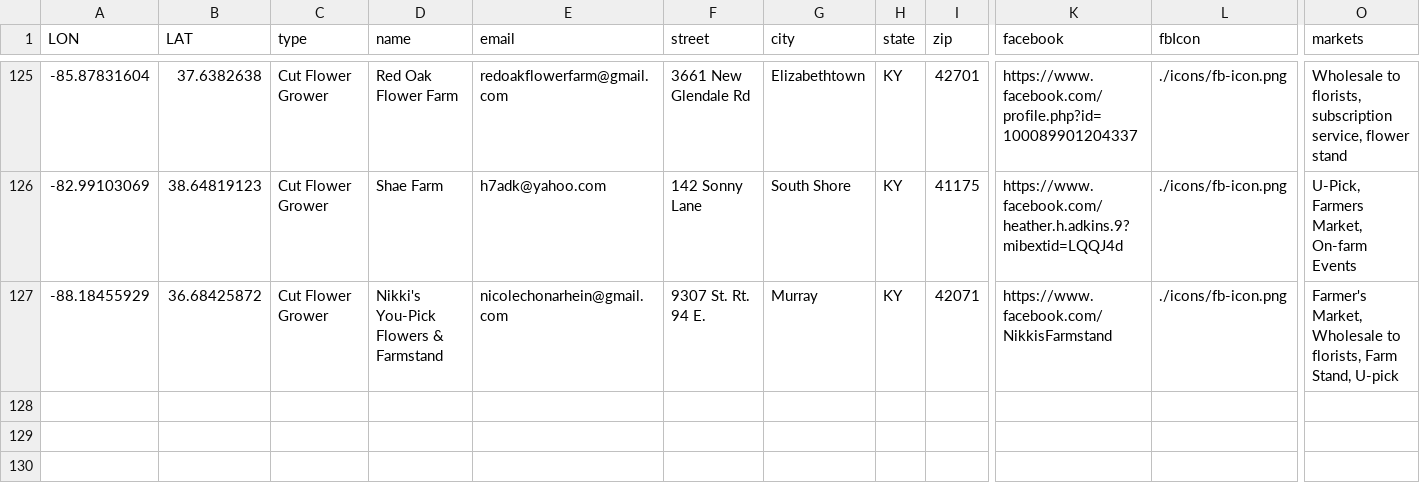
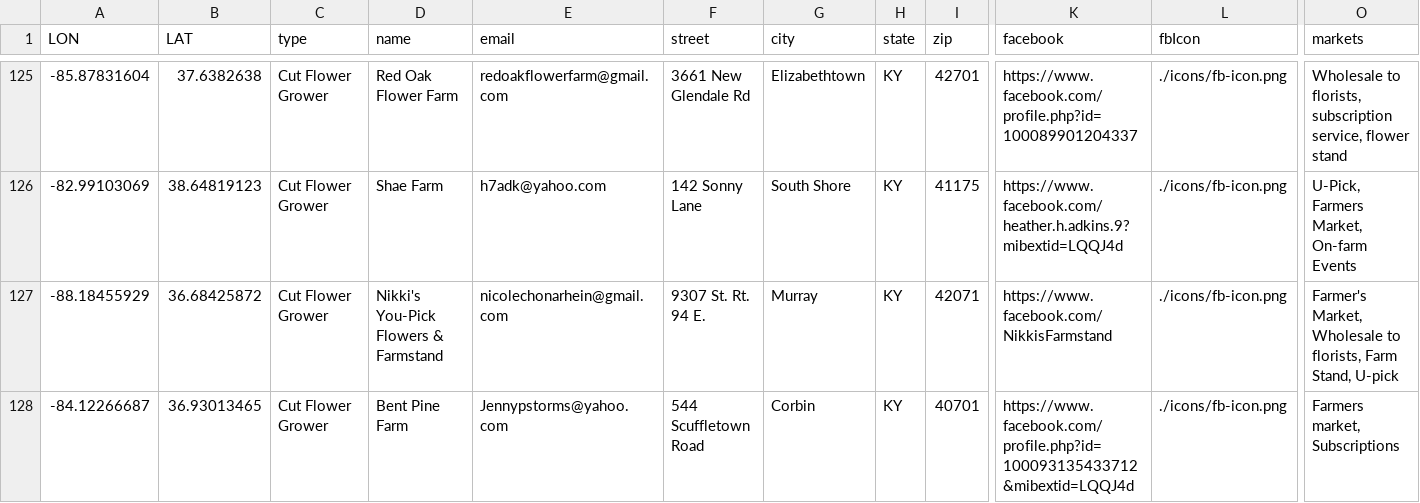
Before and after one commit to UK-Horticulture/KY-Cut-Flowers, a CSV file: data/FlowerGrowerDirectory2023.csv, drawn as a sheet; only a part is shown, gaps mark what is left out; rows hold the shown columns only; the diff names each change by its address in the sheet, - before the commit and + after, or states it on an @@ line.

Commit message:
add 1 entry to data file

```diff
--- a/data/FlowerGrowerDirectory2023.csv
+++ b/data/FlowerGrowerDirectory2023.csv
+row 128: -84.12266687 | 36.93013465 | Cut Flower Grower | Bent Pine Farm | Jennypstorms@yahoo.com | 544 Scuffletown Road | Corbin | KY | 40701 | https://www.facebook.com/profile.php?id=100093135433712&mibextid=LQQJ4d | ./icons/fb-icon.png | Farmers market, Subscriptions
```
